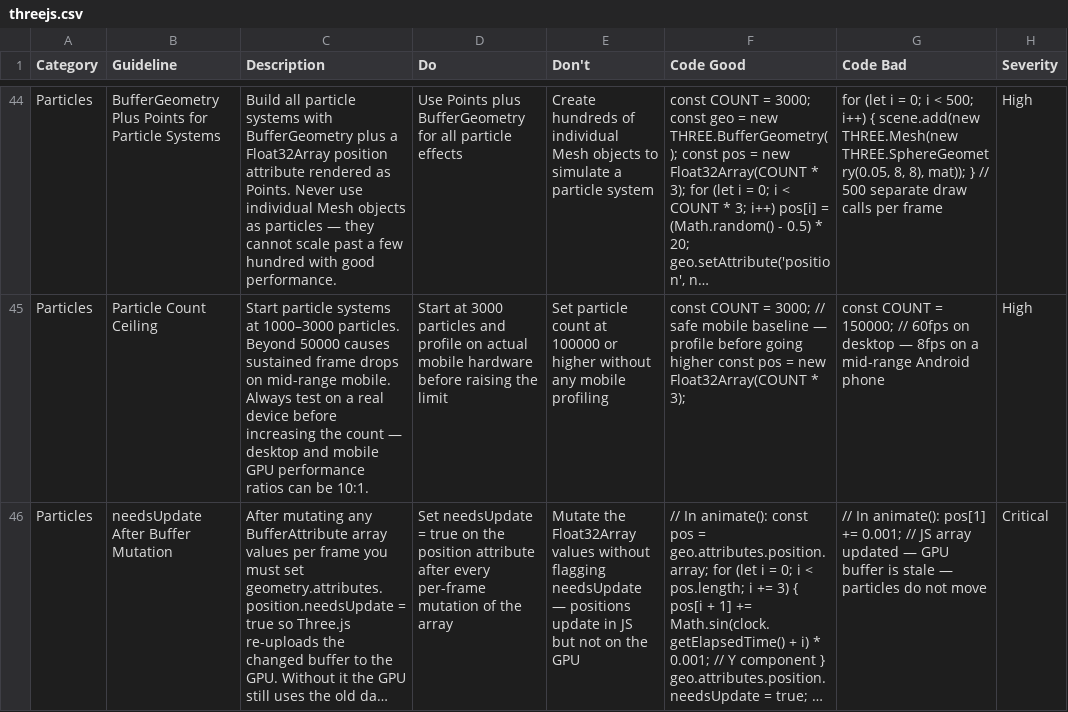
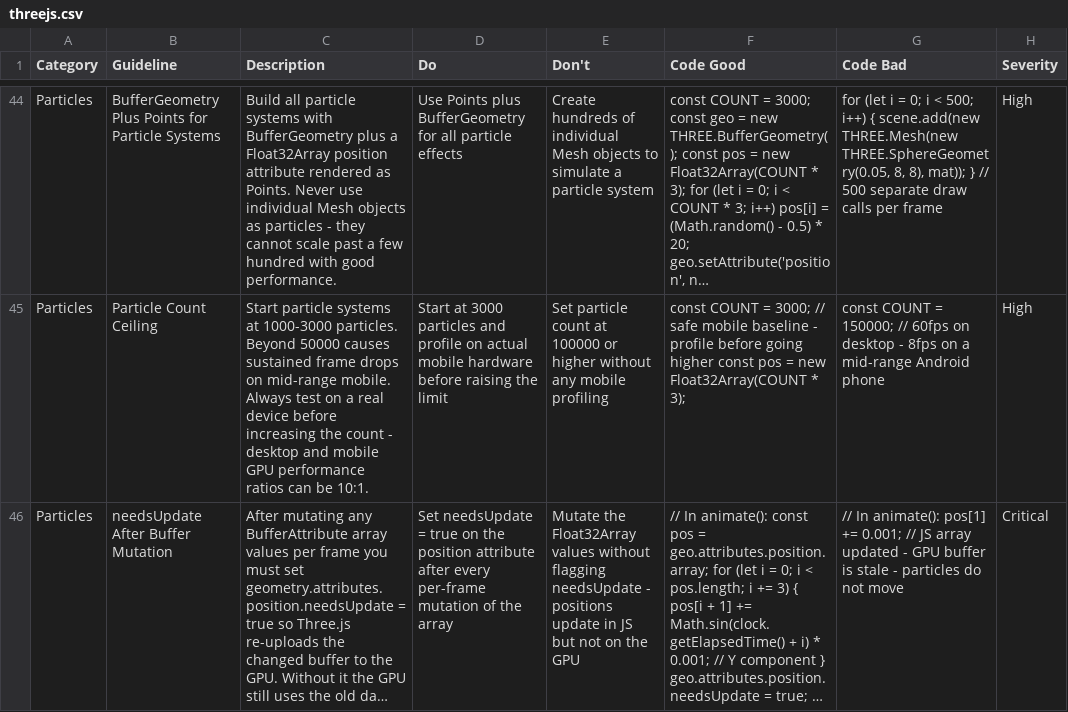
Before and after one commit to ariobarin/compass, a CSV file: codex/skills/ui-ux-pro-max/data/stacks/threejs.csv, drawn as a sheet; only a part is shown, gaps mark what is left out; long unchanged cells end in …; the diff covers the shown part only; the diff names each change by its address in the sheet, - before the commit and + after, or states it on an @@ line.

```diff
--- a/codex/skills/ui-ux-pro-max/data/stacks/threejs.csv
+++ b/codex/skills/ui-ux-pro-max/data/stacks/threejs.csv
-C44 (Description): …as particles — they cannot…
+C44 (Description): …as particles - they cannot…
-C45 (Description): …systems at 1000–3000 particles. Beyond 50000 causes sustained frame drops on mid-range mobile. Always test on a real device before increasing the count — desktop and…
+C45 (Description): …systems at 1000-3000 particles. Beyond 50000 causes sustained frame drops on mid-range mobile. Always test on a real device before increasing the count - desktop and…
-F45 (Code Good): …mobile baseline — profile before…
+F45 (Code Good): …mobile baseline - profile before…
-G45 (Code Bad): …on desktop — 8fps on…
+G45 (Code Bad): …on desktop - 8fps on…
-E46 (Don't): …flagging needsUpdate — positions update…
+E46 (Don't): …flagging needsUpdate - positions update…
-G46 (Code Bad): …array updated — GPU buffer is stale — particles do…
+G46 (Code Bad): …array updated - GPU buffer is stale - particles do…
```
Also changed, not shown: 75 edited cells elsewhere in this file, codex/skills/ui-ux-pro-max/data/charts.csv, codex/skills/ui-ux-pro-max/data/design.csv, 8 other files.
